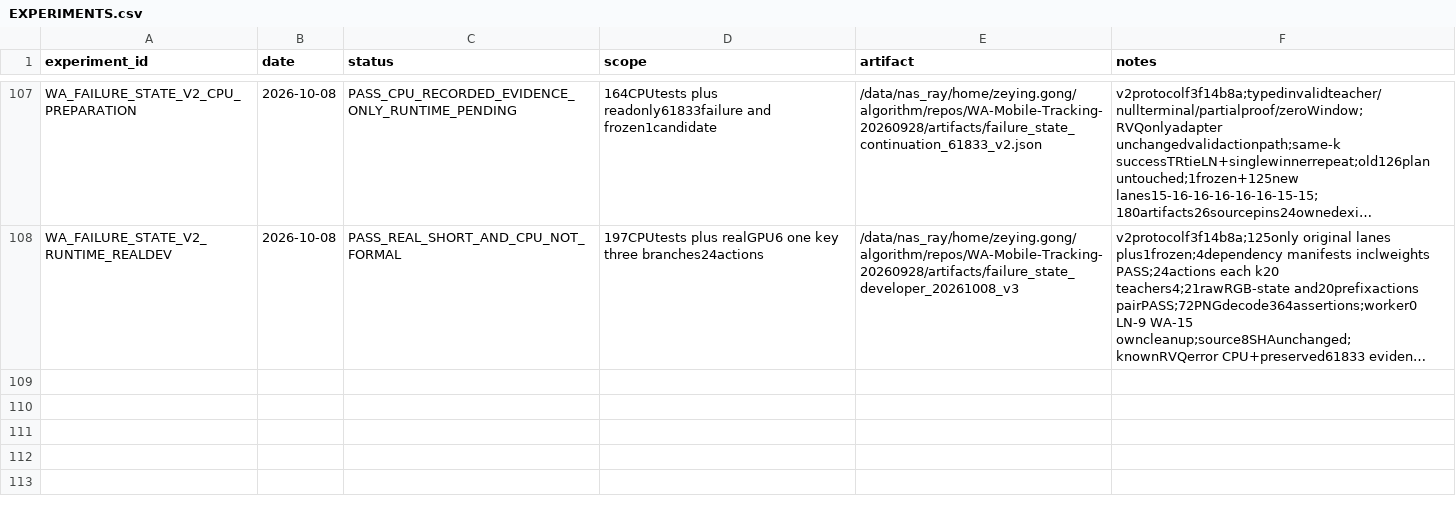
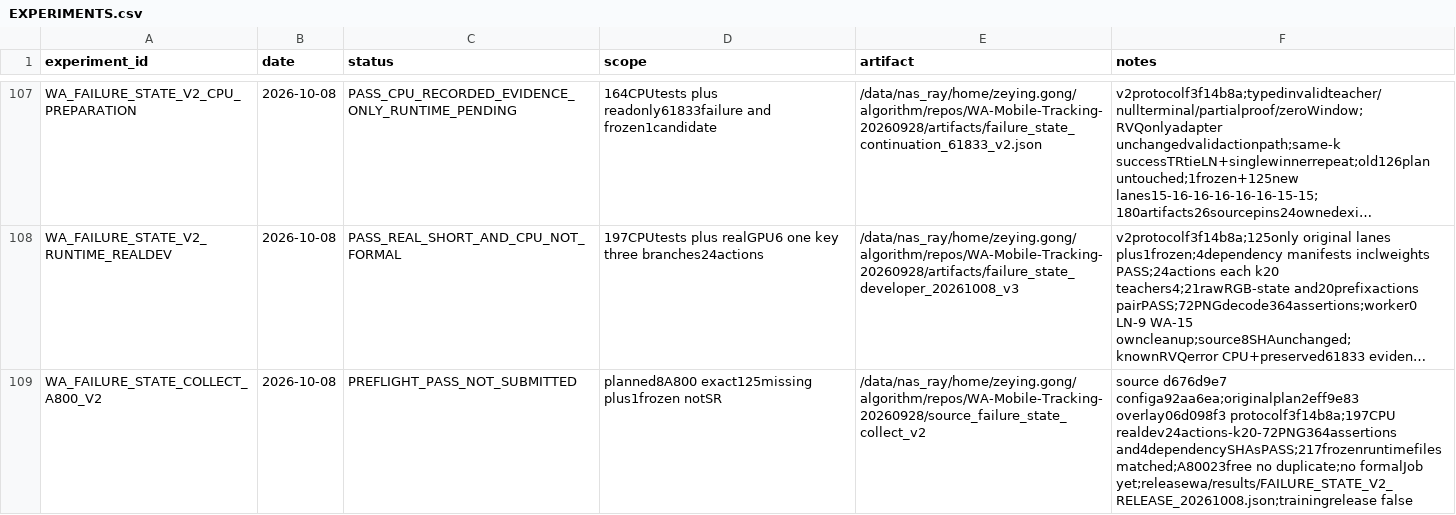
Before and after one commit to Zeying-Gong/OmTrackVLA, a CSV file: EXPERIMENTS.csv, drawn as a sheet; only a part is shown, gaps mark what is left out; long unchanged cells end in …; the diff names each change by its address in the sheet, - before the commit and + after, or states it on an @@ line.

```diff
--- a/EXPERIMENTS.csv
+++ b/EXPERIMENTS.csv
+row 109: WA_FAILURE_STATE_COLLECT_A800_V2 | 2026-10-08 | PREFLIGHT_PASS_NOT_SUBMITTED | planned8A800 exact125missing plus1frozen notSR | /data/nas_ray/home/zeying.gong/algorithm/repos/WA-Mobile-Tracking-20260928/source_failure_state_collect_v2 | source d676d9e7 configa92aa6ea;originalplan2eff9e83 overlay06d098f3 protocolf3f14b8a;197CPU realdev24actions-k20-72PNG364assertions and4dependencySHAsPASS;217frozenruntimefilesmatched;A80023free no duplicate;no formalJob yet;releasewa/results/FAILURE_STATE_V2_RELEASE_20261008.json;trainingrelease false
```
Also changed, not shown: 4 other files.
